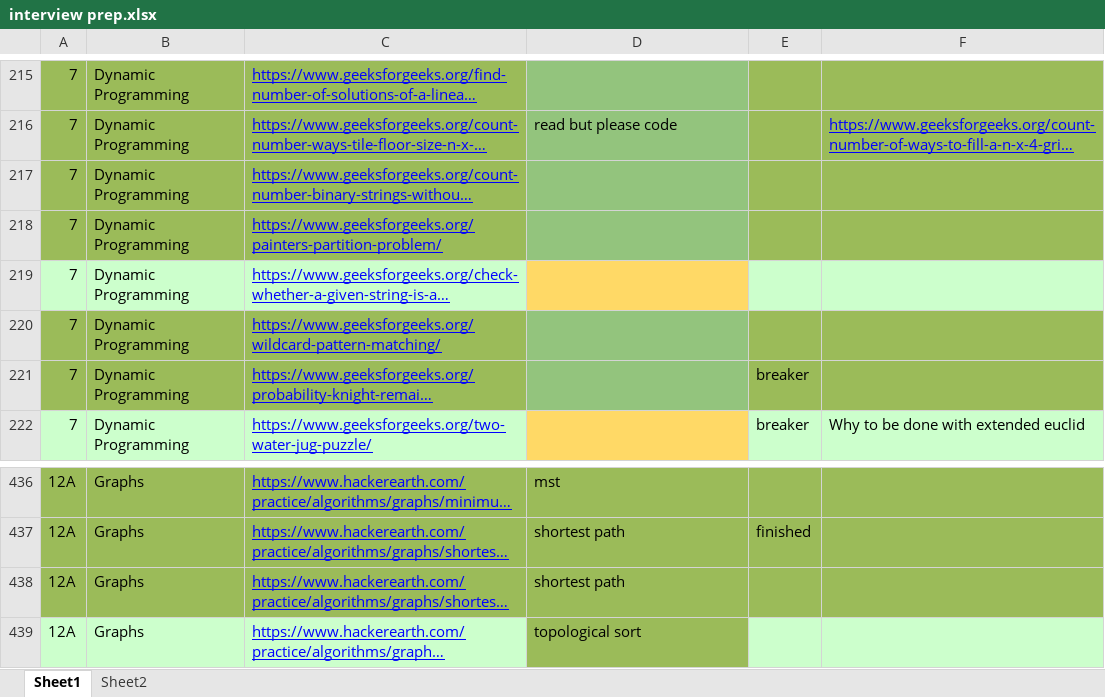
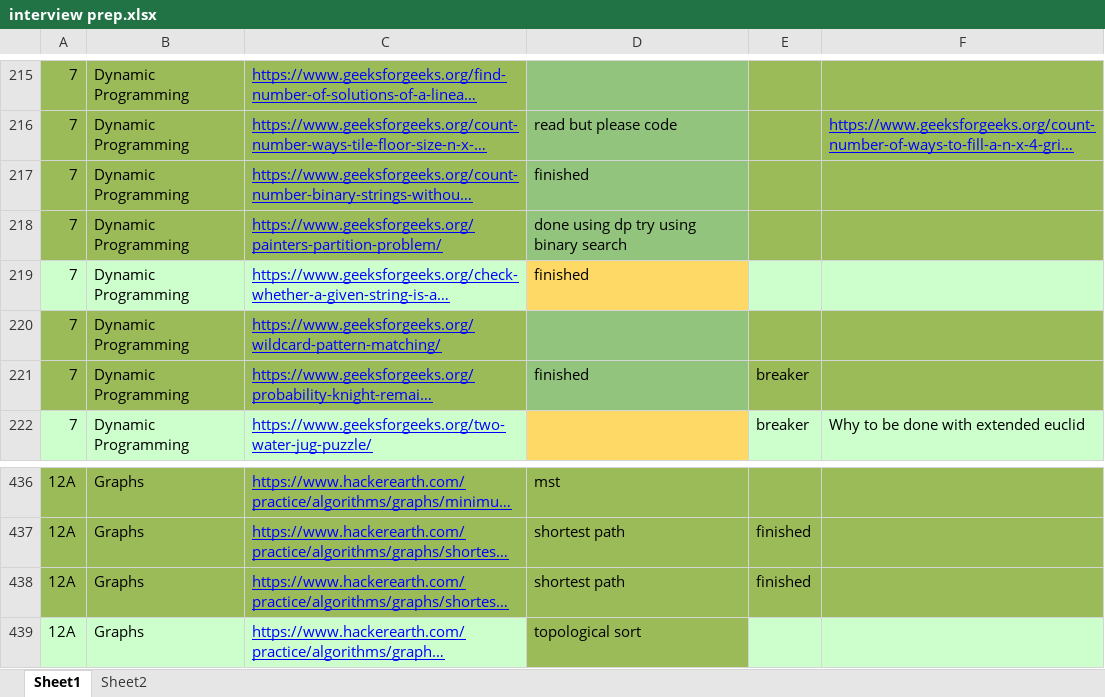
Before and after one commit to surarijit/DSA_ALGO, an Excel workbook: interview prep.xlsx, sheet Sheet1, drawn as a sheet; only a part is shown, gaps mark what is left out; long unchanged cells end in …; values as stored, in another font and other column widths than the file's, no borders; conditional formats not drawn; the diff names each change by its address in the sheet, - before the commit and + after, or states it on an @@ line.

```diff
--- a/interview prep.xlsx (sheet Sheet1)
+++ b/interview prep.xlsx (sheet Sheet1)
-D217: (empty)
+D217: finished
-D218: (empty)
+D218: done using dp try using binary search
-D219: (empty)
+D219: finished
-D221: (empty)
+D221: finished
-E438: (empty)
+E438: finished
```
Also changed, not shown: 17 other files.
